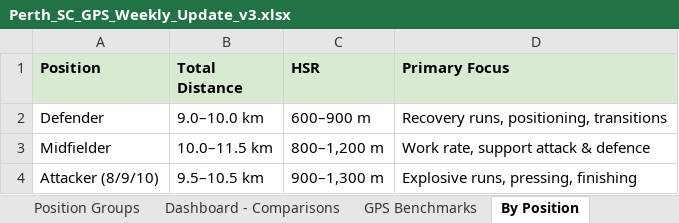
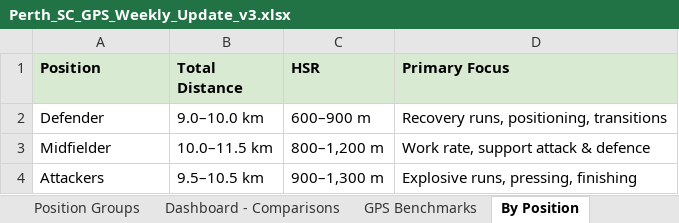
Before and after one commit to thalitaziero-arch/Perth_Dashboard, an Excel workbook: Perth_SC_GPS_Weekly_Update_v3.xlsx, sheet By Position, drawn as a sheet; values as stored, in another font and other column widths than the file's, no borders; the diff names each change by its address in the sheet, - before the commit and + after, or states it on an @@ line.

```diff
--- a/Perth_SC_GPS_Weekly_Update_v3.xlsx (sheet By Position)
+++ b/Perth_SC_GPS_Weekly_Update_v3.xlsx (sheet By Position)
-A4 (Position): Attacker (8/9/10)
+A4 (Position): Attackers
```
Also changed, not shown: sheet Dashboard - Comparisons, sheet GPS Data, charts or pictures, 3 other files.
